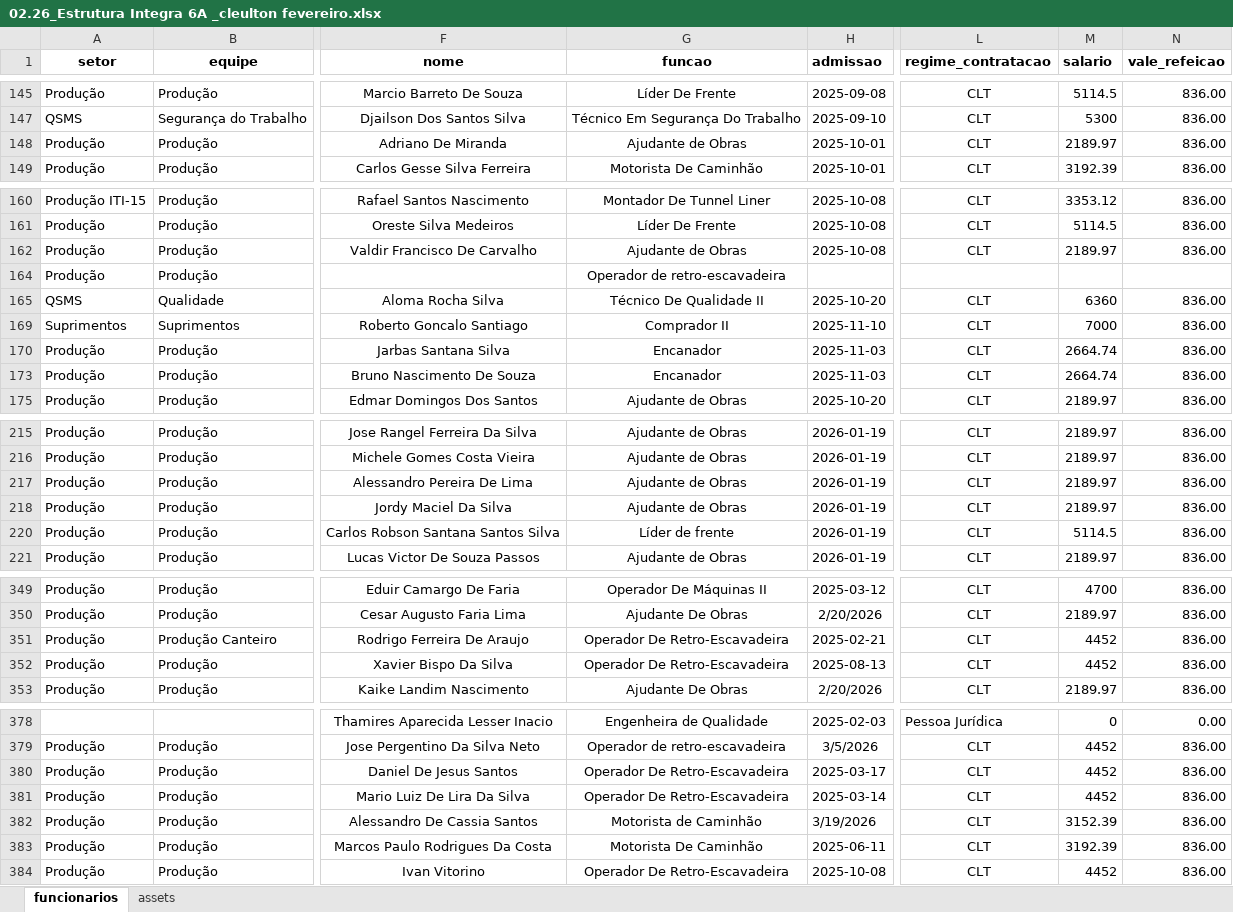
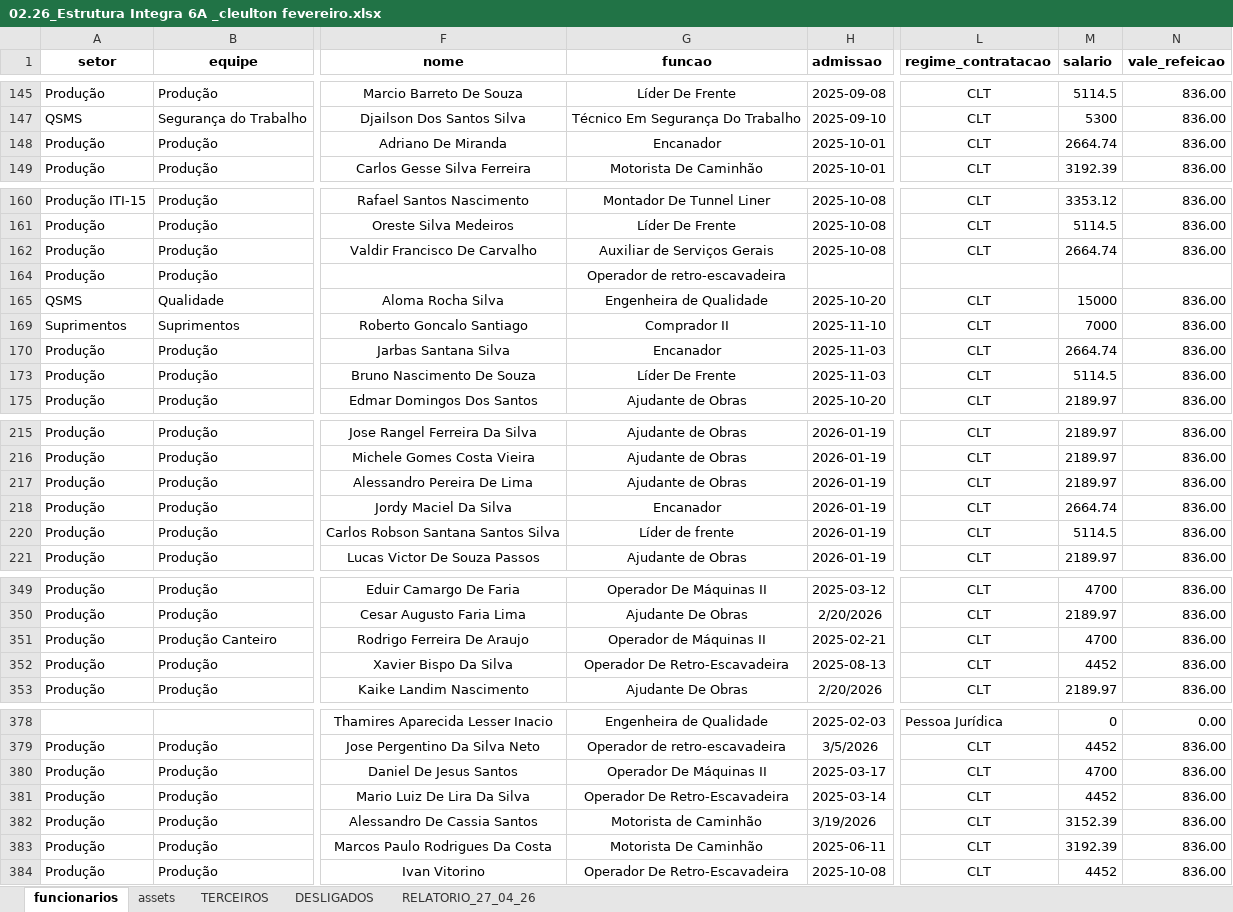
Before and after one commit to integra6a-star/dashboard-obras, an Excel workbook: 02.26_Estrutura Integra 6A _cleulton fevereiro.xlsx, sheet funcionarios, drawn as a sheet; only a part is shown, gaps mark what is left out; values as stored, in another font and other column widths than the file's, no borders; conditional formats not drawn; the diff covers the shown part only; the diff names each change by its address in the sheet, - before the commit and + after, or states it on an @@ line.

```diff
--- a/02.26_Estrutura Integra 6A _cleulton fevereiro.xlsx (sheet funcionarios)
+++ b/02.26_Estrutura Integra 6A _cleulton fevereiro.xlsx (sheet funcionarios)
+sheet tab: TERCEIROS
+sheet tab: DESLIGADOS
+sheet tab: RELATORIO_27_04_26
-G148 (funcao): Ajudante de Obras
+G148 (funcao): Encanador
-M148 (salario): 2189.97
+M148 (salario): 2664.74
-G162 (funcao): Ajudante de Obras
+G162 (funcao): Auxiliar de Serviços Gerais
-M162 (salario): 2189.97
+M162 (salario): 2664.74
-G165 (funcao): Técnico De Qualidade II
+G165 (funcao): Engenheira de Qualidade
-M165 (salario): 6360
+M165 (salario): 15000
-G173 (funcao): Encanador
+G173 (funcao): Líder De Frente
-M173 (salario): 2664.74
+M173 (salario): 5114.5
-G218 (funcao): Ajudante de Obras
+G218 (funcao): Encanador
-M218 (salario): 2189.97
+M218 (salario): 2664.74
-G351 (funcao): Operador De Retro-Escavadeira
+G351 (funcao): Operador de Máquinas II
-M351 (salario): 4452
+M351 (salario): 4700
-G380 (funcao): Operador De Retro-Escavadeira
+G380 (funcao): Operador De Máquinas II
-M380 (salario): 4452
+M380 (salario): 4700
```
Also changed, not shown: 21 added rows and 4 edited cells elsewhere in this sheet, docs/02.26_Estrutura Integra 6A _cleulton fevereiro.xlsx, 4 other files.
